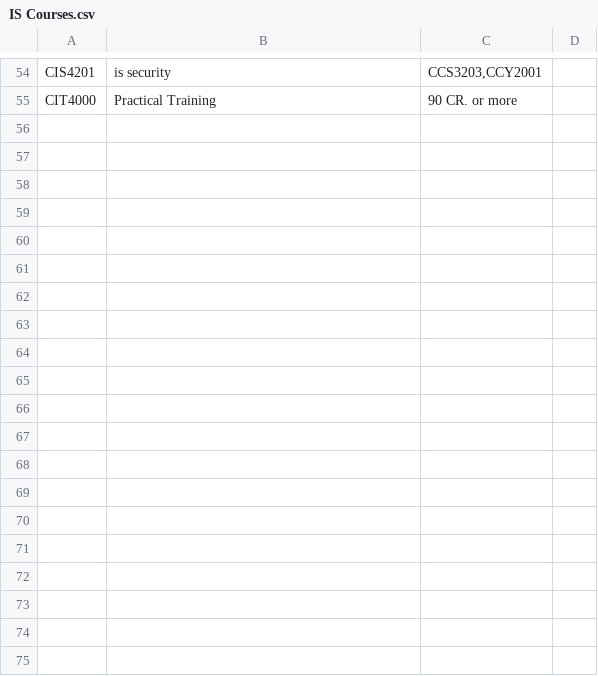
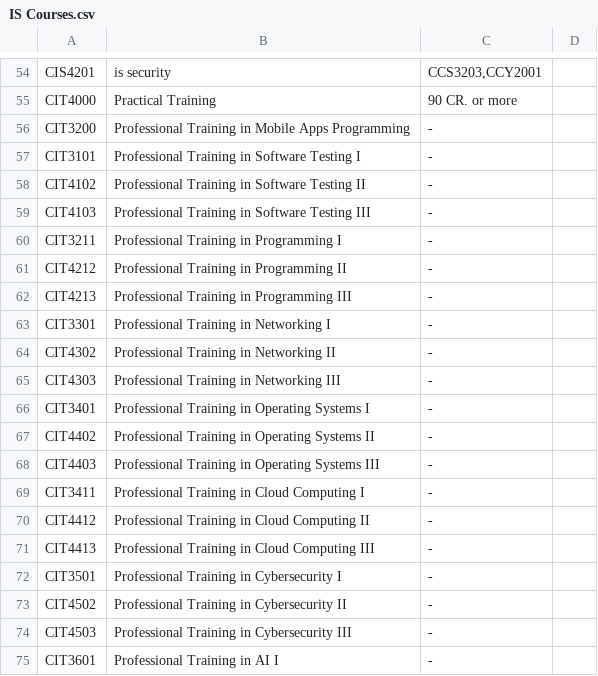
Before and after one commit to Moayad-H/transcript-main, a CSV file: public/data/courses/IS Courses.csv, drawn as a sheet; only a part is shown, gaps mark what is left out; the diff covers the shown part only.

```diff
--- a/public/data/courses/IS Courses.csv
+++ b/public/data/courses/IS Courses.csv
@@ -55 +55,21 @@ CIS4201,is security                             ,"CCS3203,CCY2001",
 CIT4000,Practical Training,90 CR. or more,
+CIT3200,Professional Training in Mobile Apps Programming,-,
+CIT3101,Professional Training in Software Testing I,-,
+CIT4102,Professional Training in Software Testing II,-,
+CIT4103,Professional Training in Software Testing III,-,
+CIT3211,Professional Training in Programming I,-,
+CIT4212,Professional Training in Programming II,-,
+CIT4213,Professional Training in Programming III,-,
+CIT3301,Professional Training in Networking I,-,
+CIT4302,Professional Training in Networking II,-,
+CIT4303,Professional Training in Networking III,-,
+CIT3401,Professional Training in Operating Systems I,-,
+CIT4402,Professional Training in Operating Systems II,-,
+CIT4403,Professional Training in Operating Systems III,-,
+CIT3411,Professional Training in Cloud Computing I,-,
+CIT4412,Professional Training in Cloud Computing II,-,
+CIT4413,Professional Training in Cloud Computing III,-,
+CIT3501,Professional Training in Cybersecurity I,-,
+CIT4502,Professional Training in Cybersecurity II,-,
+CIT4503,Professional Training in Cybersecurity III,-,
+CIT3601,Professional Training in AI I,-,
```
Also changed, not shown: 17 added rows elsewhere in this file, public/data/courses/AI Courses.csv, public/data/courses/CS Courses.csv, 6 other files.
